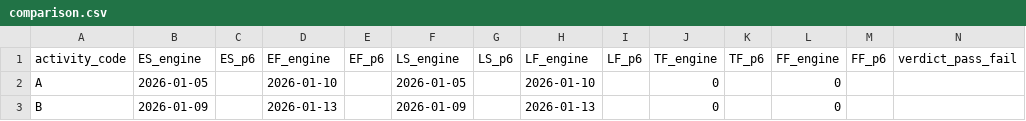
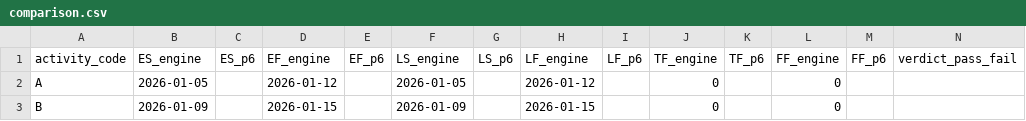
Before and after one commit to danafitkowski/cpp-cpm-engine, a CSV file: validation/p6-comparison/cases/03-ff-with-lag/comparison.csv, drawn as a sheet.

```diff
--- a/validation/p6-comparison/cases/03-ff-with-lag/comparison.csv
+++ b/validation/p6-comparison/cases/03-ff-with-lag/comparison.csv
@@ -1,3 +1,3 @@
 activity_code,ES_engine,ES_p6,EF_engine,EF_p6,LS_engine,LS_p6,LF_engine,LF_p6,TF_engine,TF_p6,FF_engine,FF_p6,verdict_pass_fail
-A,2026-01-05,,2026-01-10,,2026-01-05,,2026-01-10,,0,,0,,
-B,2026-01-09,,2026-01-13,,2026-01-09,,2026-01-13,,0,,0,,
+A,2026-01-05,,2026-01-12,,2026-01-05,,2026-01-12,,0,,0,,
+B,2026-01-09,,2026-01-15,,2026-01-09,,2026-01-15,,0,,0,,
```
Also changed, not shown: validation/p6-comparison/cases/01-fs-chain/comparison.csv, validation/p6-comparison/cases/02-ss-with-lag/comparison.csv, 52 other files.
